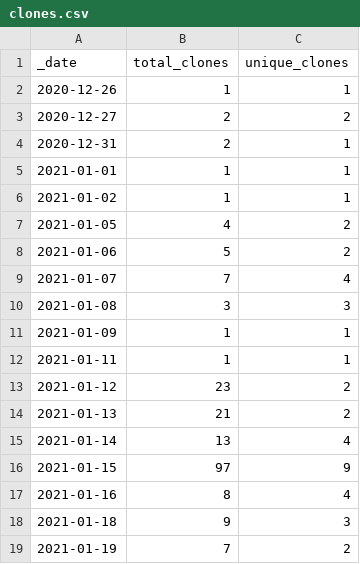
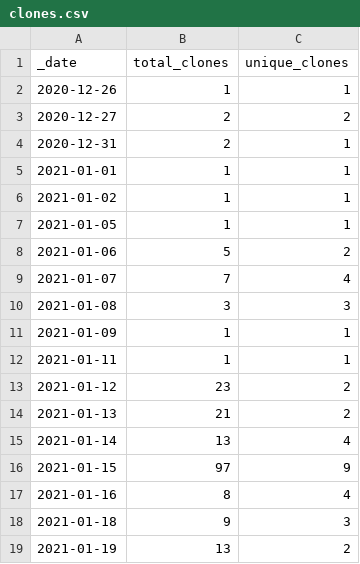
Before and after one commit to microsoft/PartnerResources, a CSV file: traffic/clones.csv, drawn as a sheet.

Commit message:
GitHub traffic

```diff
--- a/traffic/clones.csv
+++ b/traffic/clones.csv
@@ -6,3 +6,3 @@ _date,total_clones,unique_clones
 2021-01-02,1,1
-2021-01-05,4,2
+2021-01-05,1,1
 2021-01-06,5,2
@@ -18,2 +18,2 @@ _date,total_clones,unique_clones
 2021-01-18,9,3
-2021-01-19,7,2
+2021-01-19,13,2
```
Also changed, not shown: traffic/views.csv, 1 other file.
